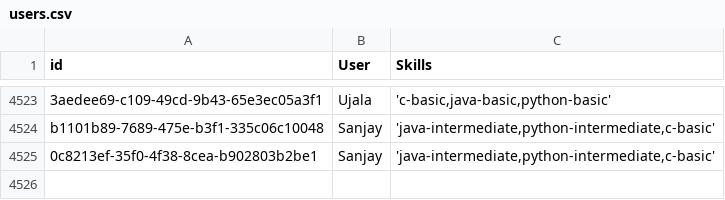
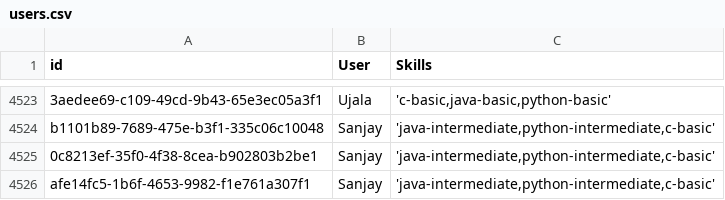
Before and after one commit to UjalaJha/DK180_Sparx, a CSV file: Flask/learning_platform/Learning Test Profiles/users.csv, drawn as a sheet; only a part is shown, gaps mark what is left out; the diff names each change by its address in the sheet, - before the commit and + after, or states it on an @@ line.

```diff
--- a/Flask/learning_platform/Learning Test Profiles/users.csv
+++ b/Flask/learning_platform/Learning Test Profiles/users.csv
+row 4526: afe14fc5-1b6f-4653-9982-f1e761a307f1 | Sanjay | 'java-intermediate,python-intermediate,c-basic'
```
Also changed, not shown: Flask/blogs/Blog Test Profiles/blogsdata.csv, Flask/blogs/Blog Test Profiles/users.csv, 3 other files.
